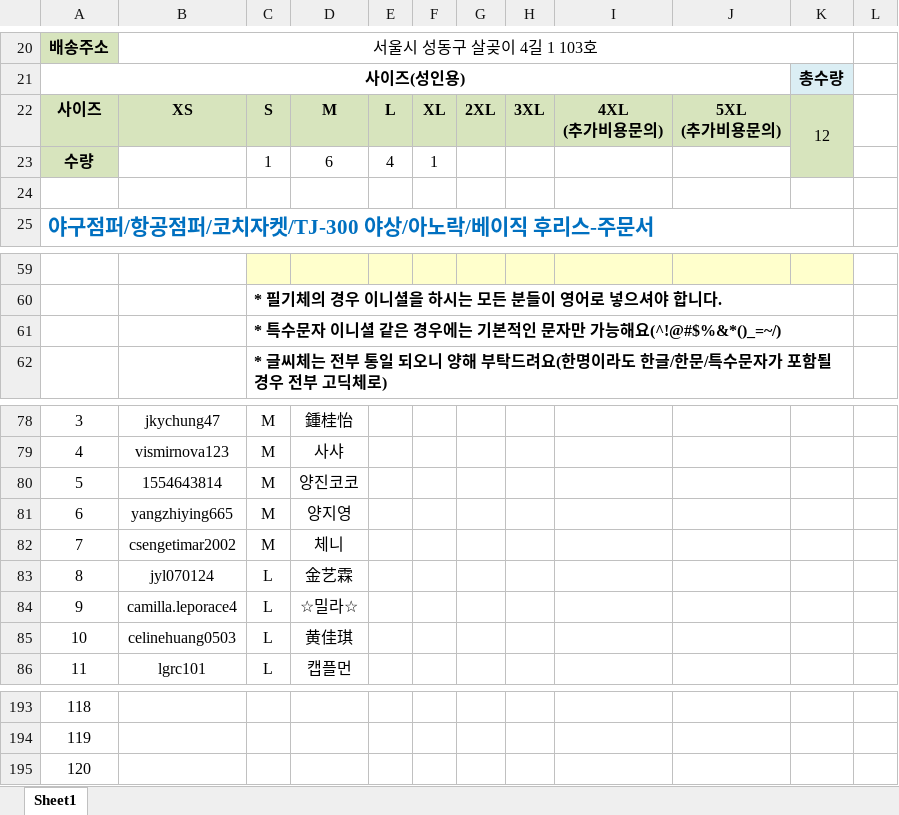
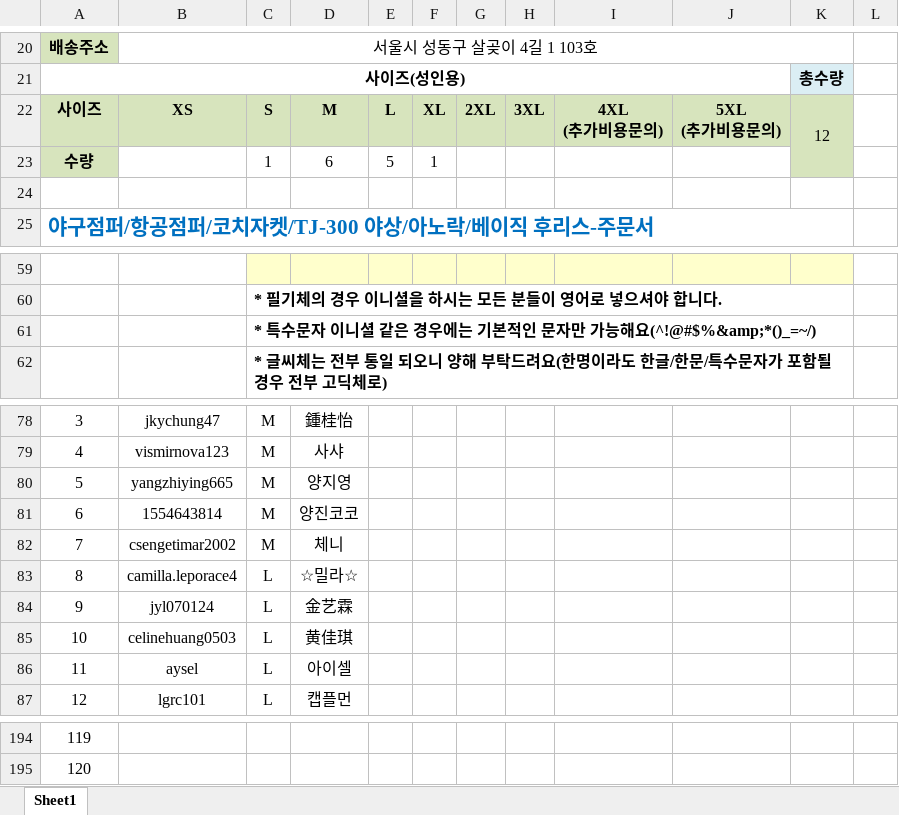
Before and after one commit to gannabgreat/hyu-jacket, an Excel workbook: vendor-order/TJ300_한글한자특수문자.xlsx, sheet Sheet1, drawn as a sheet; only a part is shown, gaps mark what is left out; values as stored, in another font and other column widths than the file's, no borders; charts and pictures not drawn; removed rows and columns are numbered as before the commit, all else as after; the diff names each change by its address in the sheet, - before the commit and + after, or states it on an @@ line.

```diff
--- a/vendor-order/TJ300_한글한자특수문자.xlsx (sheet Sheet1)
+++ b/vendor-order/TJ300_한글한자특수문자.xlsx (sheet Sheet1)
-E23: 4
+E23: 5
-C61: …가능해요(^!@#$%&*()_=~/)
+C61: …가능해요(^!@#$%&amp;*()_=~/)
@@ row 81 moved to row 80: 5 @@
@@ column A renumbered between rows 81 and 195 @@
@@ row 84 moved to row 83: 8 @@
+row 86: 11 | aysel | L | 아이셀
-row 195: 120
```
